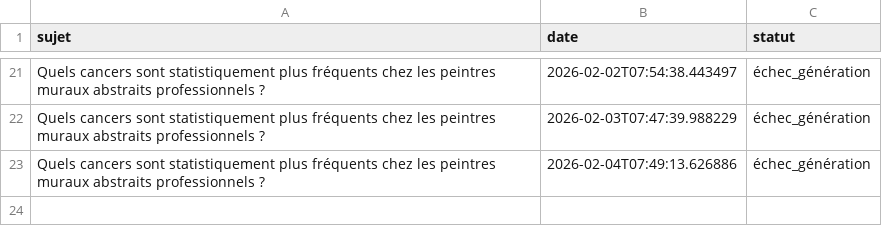
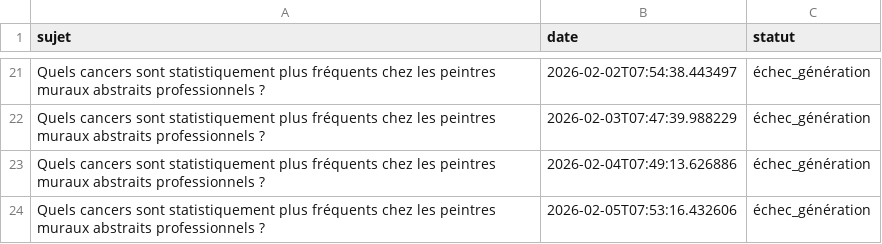
Before and after one commit to Metalosmose21/Abstrait-3, a CSV file: sujets_traites.csv, drawn as a sheet; only a part is shown, gaps mark what is left out; the diff names each change by its address in the sheet, - before the commit and + after, or states it on an @@ line.

```diff
--- a/sujets_traites.csv
+++ b/sujets_traites.csv
+row 24: Quels cancers sont statistiquement plus fréquents chez les peintres muraux abstraits professionnels ? | 2026-02-05T07:53:16.432606 | échec_génération
```
